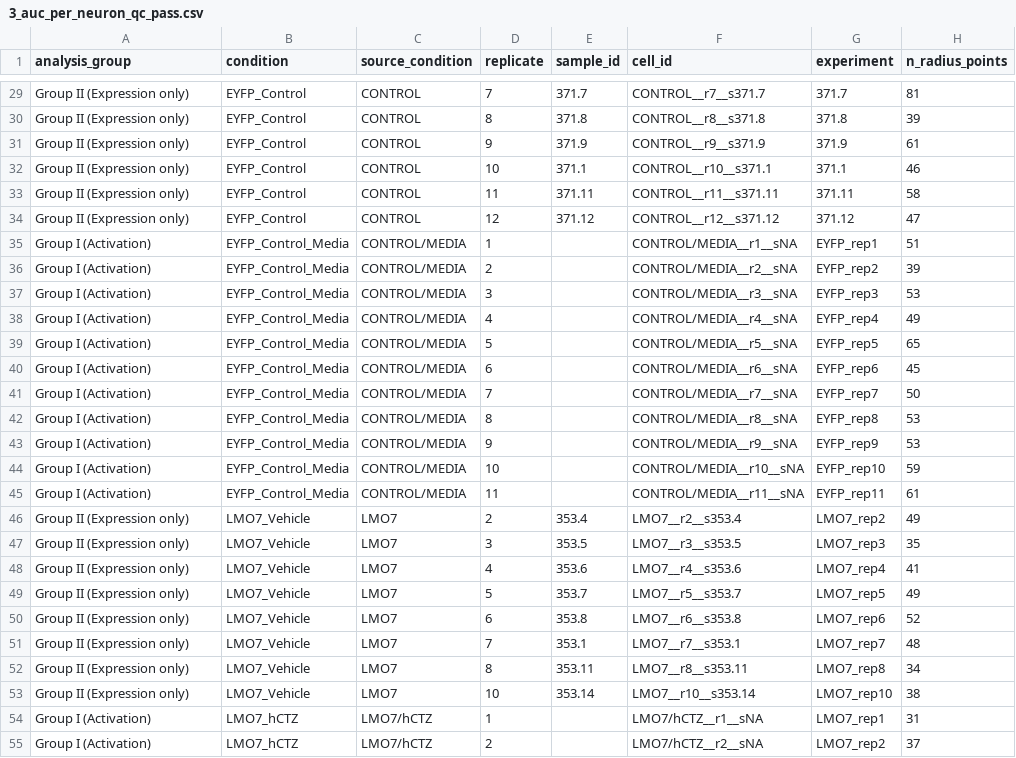
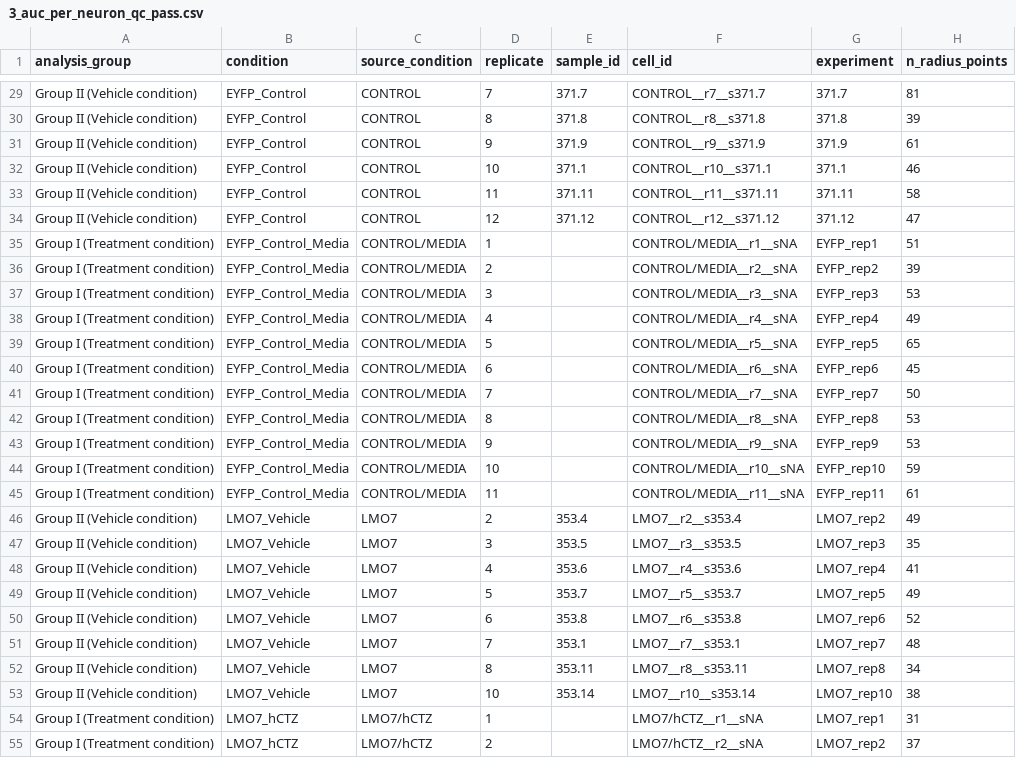
Before and after one commit to ecresp1el/chemogenetic_study_paper, a CSV file: output/stats/fast_fix/3_auc_per_neuron_qc_pass.csv, drawn as a sheet; only a part is shown, gaps mark what is left out; the diff covers the shown part only; the diff names each change by its address in the sheet, - before the commit and + after, or states it on an @@ line.

```diff
--- a/output/stats/fast_fix/3_auc_per_neuron_qc_pass.csv
+++ b/output/stats/fast_fix/3_auc_per_neuron_qc_pass.csv
-A29:A34 (analysis_group): Group II (Expression only)
+A29:A34 (analysis_group): Group II (Vehicle condition)
-A35:A45 (analysis_group): Group I (Activation)
+A35:A45 (analysis_group): Group I (Treatment condition)
-A46:A53 (analysis_group): Group II (Expression only)
+A46:A53 (analysis_group): Group II (Vehicle condition)
-A54:A55 (analysis_group): Group I (Activation)
+A54:A55 (analysis_group): Group I (Treatment condition)
```
Also changed, not shown: 96 edited cells elsewhere in this file, output/cell_counts_by_group_condition.csv, output/stats/fast_fix/2_auc_per_neuron_raw.csv, 23 other files.
